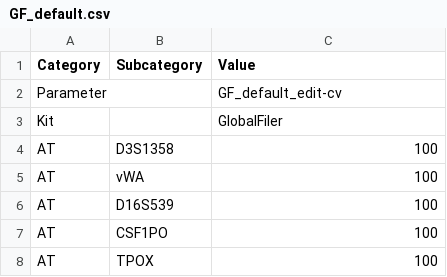
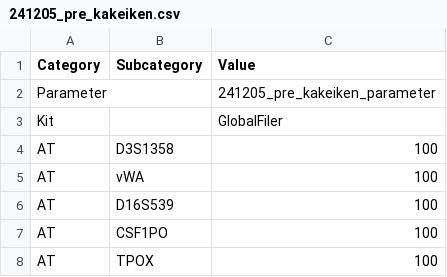
Before and after one commit to manabe0322/KongohPlus, a CSV file: inst/extdata/anameth/241205_pre_kakeiken.csv (was inst/extdata/anameth/GF_default.csv), drawn as a sheet; only a part is shown.

```diff
--- a/inst/extdata/anameth/GF_default.csv
+++ b/inst/extdata/anameth/241205_pre_kakeiken.csv
@@ -1,3 +1,3 @@
 Category,Subcategory,Value
-Parameter,,GF_default_edit-cv
+Parameter,,241205_pre_kakeiken_parameter
 Kit,,GlobalFiler
```
Also changed, not shown: 3 other files.
